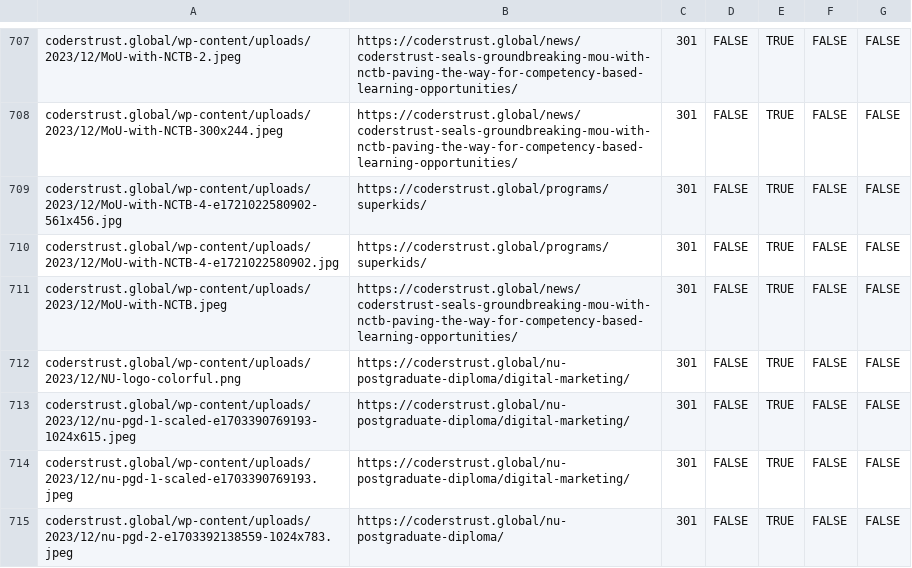
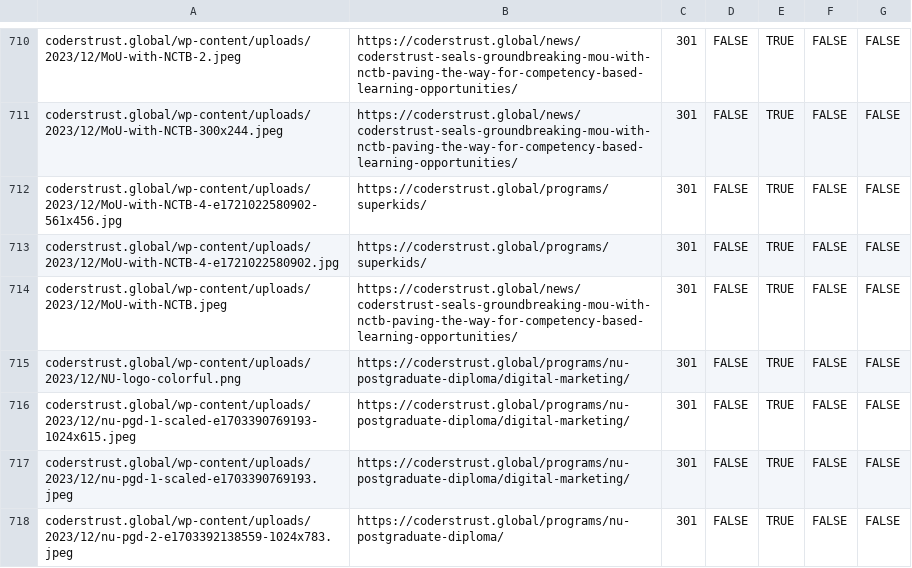
Before and after one commit to ctjobready/ctg, a CSV file: edge/bulk-redirects.csv, drawn as a sheet; only a part is shown, gaps mark what is left out; the diff covers the shown part only.

```diff
--- a/edge/bulk-redirects.csv
+++ b/edge/bulk-redirects.csv
@@ -711,5 +714,5 @@ coderstrust.global/wp-content/uploads/2023/12/MoU-with-NCTB-4-e1721022580902.jpg
 coderstrust.global/wp-content/uploads/2023/12/MoU-with-NCTB.jpeg,https://coderstrust.global/news/coderstrust-seals-groundbreaking-mou-with-nctb-paving-the-way-for-competency-based-learning-opportunities/,301,FALSE,TRUE,FALSE,FALSE
-coderstrust.global/wp-content/uploads/2023/12/NU-logo-colorful.png,https://coderstrust.global/nu-postgraduate-diploma/digital-marketing/,301,FALSE,TRUE,FALSE,FALSE
-coderstrust.global/wp-content/uploads/2023/12/nu-pgd-1-scaled-e1703390769193-1024x615.jpeg,https://coderstrust.global/nu-postgraduate-diploma/digital-marketing/,301,FALSE,TRUE,FALSE,FALSE
-coderstrust.global/wp-content/uploads/2023/12/nu-pgd-1-scaled-e1703390769193.jpeg,https://coderstrust.global/nu-postgraduate-diploma/digital-marketing/,301,FALSE,TRUE,FALSE,FALSE
-coderstrust.global/wp-content/uploads/2023/12/nu-pgd-2-e1703392138559-1024x783.jpeg,https://coderstrust.global/nu-postgraduate-diploma/,301,FALSE,TRUE,FALSE,FALSE
+coderstrust.global/wp-content/uploads/2023/12/NU-logo-colorful.png,https://coderstrust.global/programs/nu-postgraduate-diploma/digital-marketing/,301,FALSE,TRUE,FALSE,FALSE
+coderstrust.global/wp-content/uploads/2023/12/nu-pgd-1-scaled-e1703390769193-1024x615.jpeg,https://coderstrust.global/programs/nu-postgraduate-diploma/digital-marketing/,301,FALSE,TRUE,FALSE,FALSE
+coderstrust.global/wp-content/uploads/2023/12/nu-pgd-1-scaled-e1703390769193.jpeg,https://coderstrust.global/programs/nu-postgraduate-diploma/digital-marketing/,301,FALSE,TRUE,FALSE,FALSE
+coderstrust.global/wp-content/uploads/2023/12/nu-pgd-2-e1703392138559-1024x783.jpeg,https://coderstrust.global/programs/nu-postgraduate-diploma/,301,FALSE,TRUE,FALSE,FALSE
```
Also changed, not shown: 3 added rows and 29 edited cells elsewhere in this file, migration/migration-manifest.csv, 32 other files.
